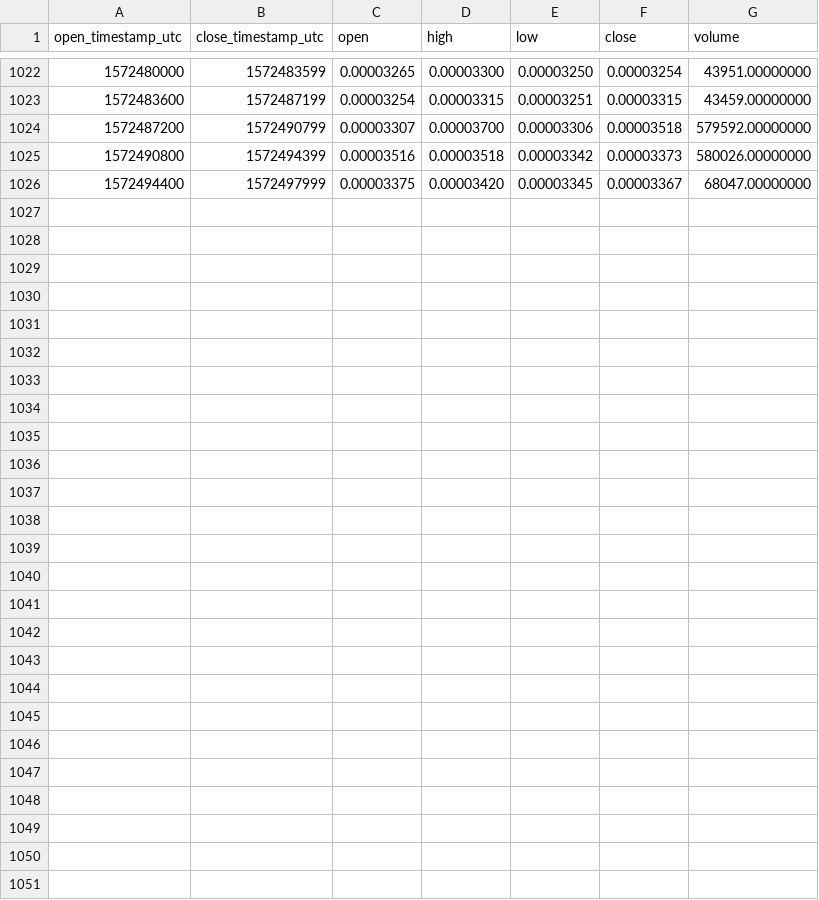
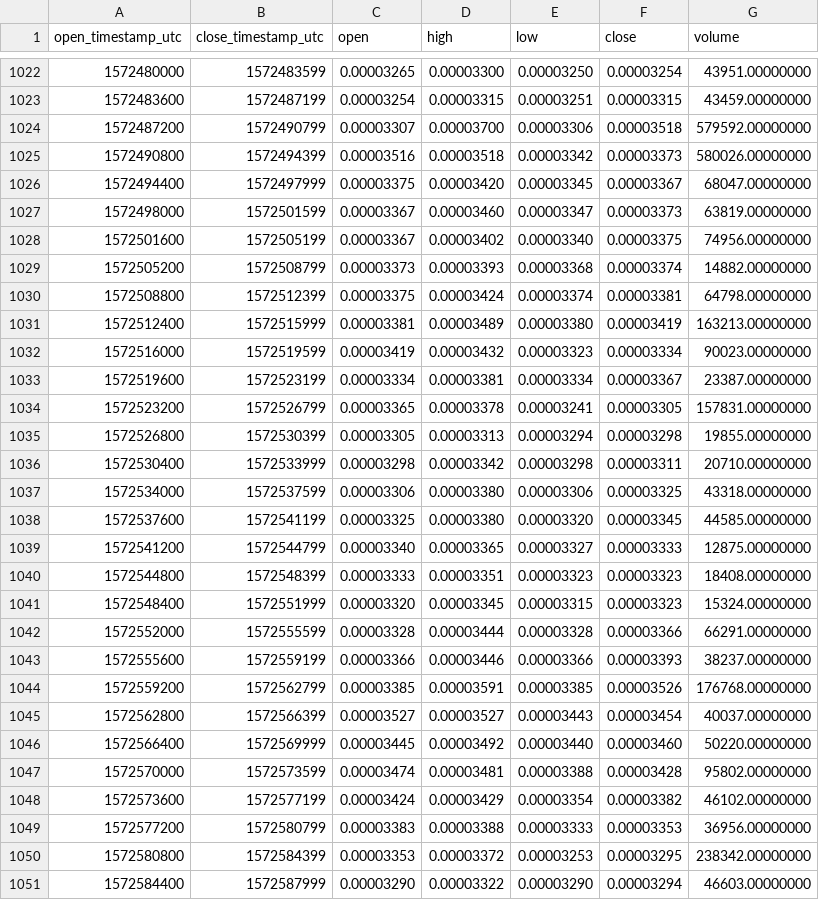
Before and after one commit to cryptobigbro/binance-BANDBTC, a CSV file: binance-BANDBTC-1h.csv, drawn as a sheet; only a part is shown, gaps mark what is left out.

Commit message:
Update OHLCV data.

```diff
--- a/binance-BANDBTC-1h.csv
+++ b/binance-BANDBTC-1h.csv
@@ -1026 +1026,26 @@ open_timestamp_utc,close_timestamp_utc,open,high,low,close,volume
 1572494400,1572497999,0.00003375,0.00003420,0.00003345,0.00003367,68047.00000000
+1572498000,1572501599,0.00003367,0.00003460,0.00003347,0.00003373,63819.00000000
+1572501600,1572505199,0.00003367,0.00003402,0.00003340,0.00003375,74956.00000000
+1572505200,1572508799,0.00003373,0.00003393,0.00003368,0.00003374,14882.00000000
+1572508800,1572512399,0.00003375,0.00003424,0.00003374,0.00003381,64798.00000000
+1572512400,1572515999,0.00003381,0.00003489,0.00003380,0.00003419,163213.00000000
+1572516000,1572519599,0.00003419,0.00003432,0.00003323,0.00003334,90023.00000000
+1572519600,1572523199,0.00003334,0.00003381,0.00003334,0.00003367,23387.00000000
+1572523200,1572526799,0.00003365,0.00003378,0.00003241,0.00003305,157831.00000000
+1572526800,1572530399,0.00003305,0.00003313,0.00003294,0.00003298,19855.00000000
+1572530400,1572533999,0.00003298,0.00003342,0.00003298,0.00003311,20710.00000000
+1572534000,1572537599,0.00003306,0.00003380,0.00003306,0.00003325,43318.00000000
+1572537600,1572541199,0.00003325,0.00003380,0.00003320,0.00003345,44585.00000000
+1572541200,1572544799,0.00003340,0.00003365,0.00003327,0.00003333,12875.00000000
+1572544800,1572548399,0.00003333,0.00003351,0.00003323,0.00003323,18408.00000000
+1572548400,1572551999,0.00003320,0.00003345,0.00003315,0.00003323,15324.00000000
+1572552000,1572555599,0.00003328,0.00003444,0.00003328,0.00003366,66291.00000000
+1572555600,1572559199,0.00003366,0.00003446,0.00003366,0.00003393,38237.00000000
+1572559200,1572562799,0.00003385,0.00003591,0.00003385,0.00003526,176768.00000000
+1572562800,1572566399,0.00003527,0.00003527,0.00003443,0.00003454,40037.00000000
+1572566400,1572569999,0.00003445,0.00003492,0.00003440,0.00003460,50220.00000000
+1572570000,1572573599,0.00003474,0.00003481,0.00003388,0.00003428,95802.00000000
+1572573600,1572577199,0.00003424,0.00003429,0.00003354,0.00003382,46102.00000000
+1572577200,1572580799,0.00003383,0.00003388,0.00003333,0.00003353,36956.00000000
+1572580800,1572584399,0.00003353,0.00003372,0.00003253,0.00003295,238342.00000000
+1572584400,1572587999,0.00003290,0.00003322,0.00003290,0.00003294,46603.00000000
```
Also changed, not shown: binance-BANDBTC-1d.csv, 1 other file.
